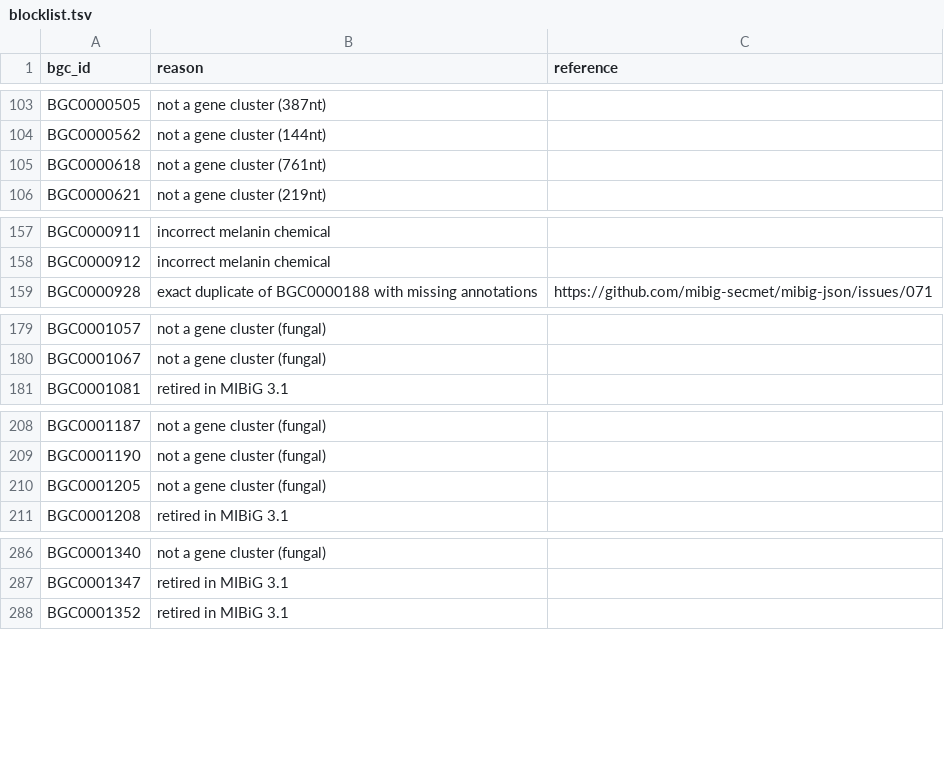
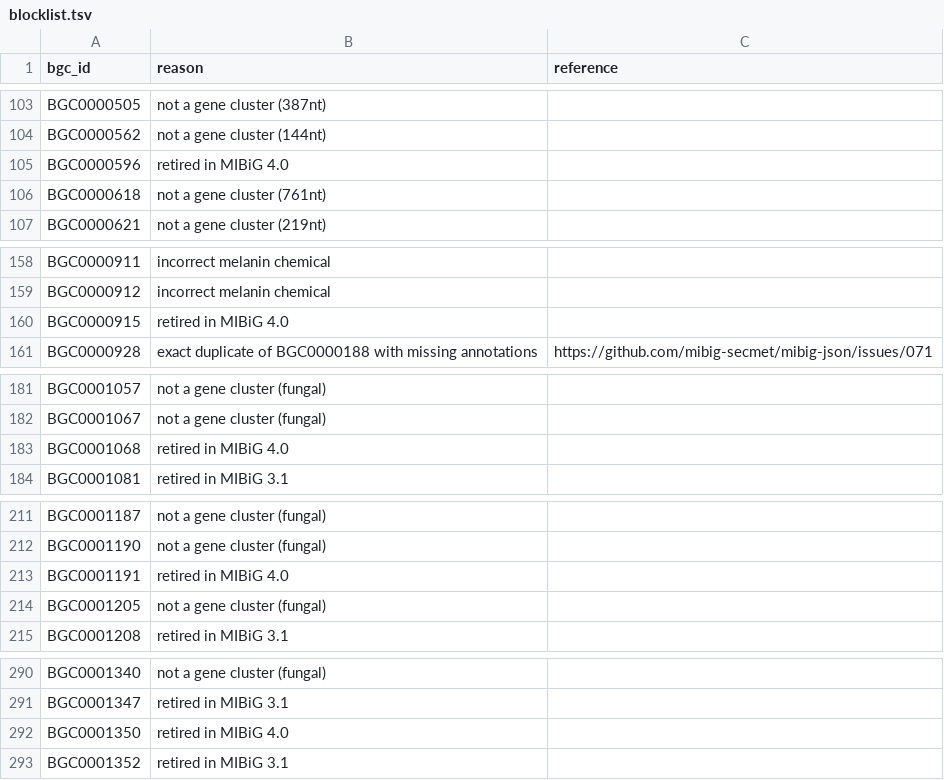
Before and after one commit to zellerlab/CHAMOIS, a TSV file: data/mibig/blocklist.tsv, drawn as a sheet; only a part is shown, gaps mark what is left out; the diff covers the shown part only; the diff names each change by its address in the sheet, - before the commit and + after, or states it on an @@ line.

Commit message:
Remove MIBiG clusters *explicitly* retired in MIBiG 4.0

```diff
--- a/data/mibig/blocklist.tsv
+++ b/data/mibig/blocklist.tsv
+row 105: BGC0000596 | retired in MIBiG 4.0
+row 160: BGC0000915 | retired in MIBiG 4.0
+row 183: BGC0001068 | retired in MIBiG 4.0
+row 213: BGC0001191 | retired in MIBiG 4.0
+row 292: BGC0001350 | retired in MIBiG 4.0
```
Also changed, not shown: 19 added rows and 2 edited cells elsewhere in this file.
